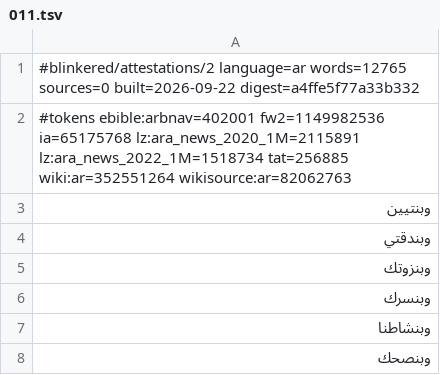
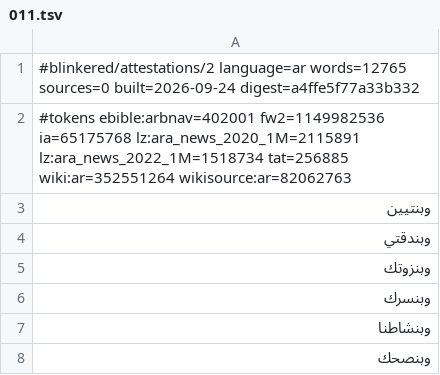
Before and after one commit to blinkered/blinkered-dictionary-ar, a TSV file: attestations/011.tsv, drawn as a sheet; only a part is shown.

```diff
--- a/attestations/011.tsv
+++ b/attestations/011.tsv
@@ -1,2 +1,2 @@
-#blinkered/attestations/2 language=ar words=12765 sources=0 built=2026-09-22 digest=a4ffe5f77a33b332
+#blinkered/attestations/2 language=ar words=12765 sources=0 built=2026-09-24 digest=a4ffe5f77a33b332
 #tokens ebible:arbnav=402001 fw2=1149982536 ia=65175768 lz:ara_news_2020_1M=2115891 lz:ara_news_2022_1M=1518734 tat=256885 wiki:ar=352551264 wikisource:ar=82062763
```
Also changed, not shown: 5 other files.
